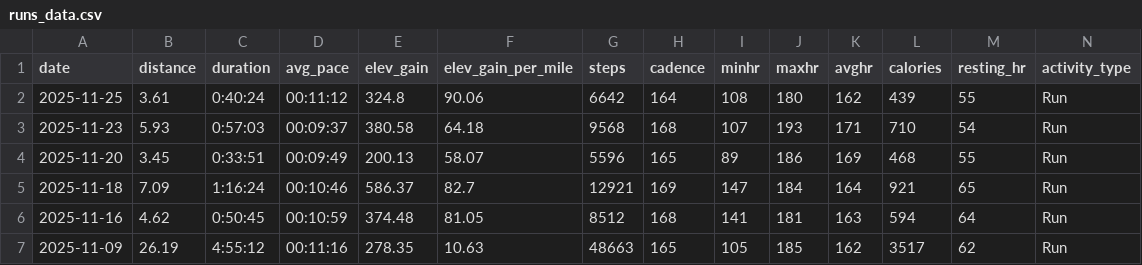
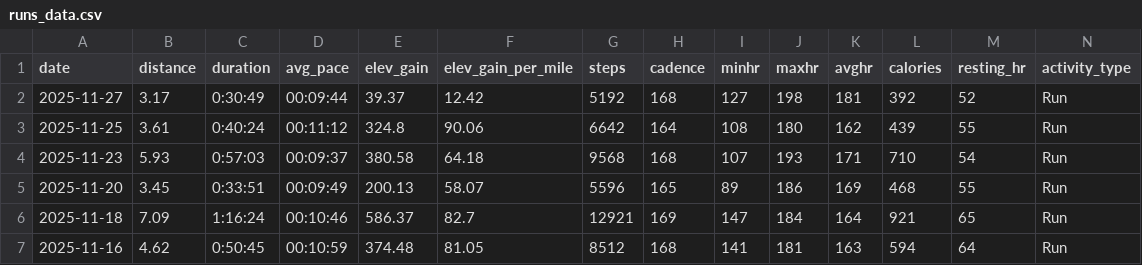
Before and after one commit to BBrav0/GarminDataReader, a CSV file: runs_data.csv, drawn as a sheet; only a part is shown; the shorter side is filled out with more unchanged rows; the diff names each change by its address in the sheet, - before the commit and + after, or states it on an @@ line.

```diff
--- a/runs_data.csv
+++ b/runs_data.csv
+row 2: 2025-11-27 | 3.17 | 0:30:49 | 00:09:44 | 39.37 | 12.42 | 5192 | 168 | 127 | 198 | 181 | 392 | 52 | Run
```
Also changed, not shown: 1 other file.
